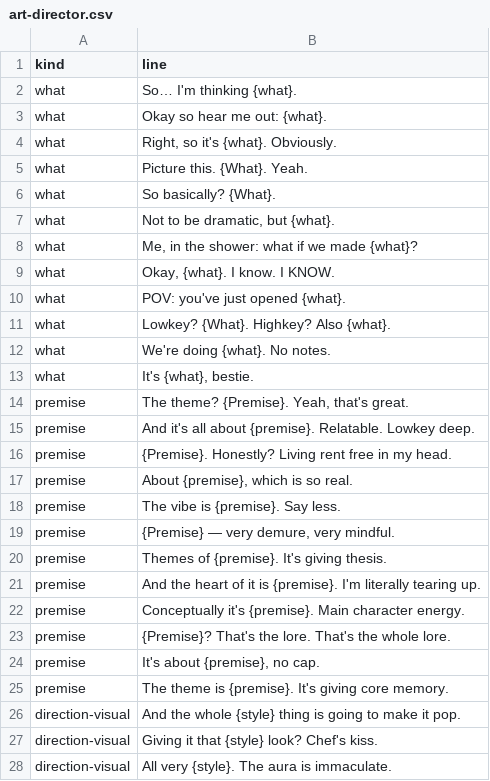
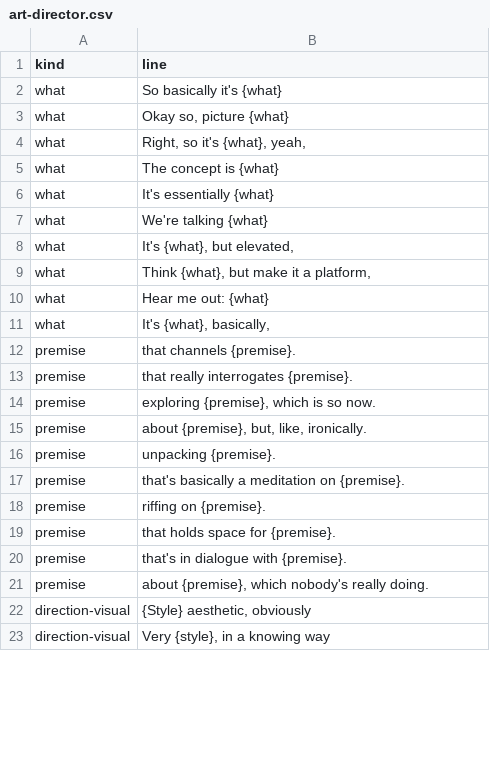
Before and after one commit to liminaljaime/idea-generator, a CSV file: src/data/art-director.csv, drawn as a sheet; only a part is shown; the diff covers the shown part only.

```diff
--- a/src/data/art-director.csv
+++ b/src/data/art-director.csv
@@ -1,28 +1,23 @@
 kind,line
-what,"So… I'm thinking {what}."
-what,"Okay so hear me out: {what}."
-what,"Right, so it's {what}. Obviously."
-what,"Picture this. {What}. Yeah."
-what,"So basically? {What}."
-what,"Not to be dramatic, but {what}."
-what,"Me, in the shower: what if we made {what}?"
-what,"Okay, {what}. I know. I KNOW."
-what,"POV: you've just opened {what}."
-what,"Lowkey? {What}. Highkey? Also {what}."
-what,"We're doing {what}. No notes."
-what,"It's {what}, bestie."
-premise,"The theme? {Premise}. Yeah, that's great."
-premise,"And it's all about {premise}. Relatable. Lowkey deep."
-premise,"{Premise}. Honestly? Living rent free in my head."
-premise,"About {premise}, which is so real."
-premise,"The vibe is {premise}. Say less."
-premise,"{Premise} — very demure, very mindful."
-premise,"Themes of {premise}. It's giving thesis."
-premise,"And the heart of it is {premise}. I'm literally tearing up."
-premise,"Conceptually it's {premise}. Main character energy."
-premise,"{Premise}? That's the lore. That's the whole lore."
-premise,"It's about {premise}, no cap."
-premise,"The theme is {premise}. It's giving core memory."
-direction-visual,"And the whole {style} thing is going to make it pop."
-direction-visual,"Giving it that {style} look? Chef's kiss."
-direction-visual,"All very {style}. The aura is immaculate."
+what,"So basically it's {what}"
+what,"Okay so, picture {what}"
+what,"Right, so it's {what}, yeah,"
+what,"The concept is {what}"
+what,"It's essentially {what}"
+what,"We're talking {what}"
+what,"It's {what}, but elevated,"
+what,"Think {what}, but make it a platform,"
+what,"Hear me out: {what}"
+what,"It's {what}, basically,"
+premise,"that channels {premise}."
+premise,"that really interrogates {premise}."
+premise,"exploring {premise}, which is so now."
+premise,"about {premise}, but, like, ironically."
+premise,"unpacking {premise}."
+premise,"that's basically a meditation on {premise}."
+premise,"riffing on {premise}."
+premise,"that holds space for {premise}."
+premise,"that's in dialogue with {premise}."
+premise,"about {premise}, which nobody's really doing."
+direction-visual,"{Style} aesthetic, obviously"
+direction-visual,"Very {style}, in a knowing way"
```
Also changed, not shown: 17 added rows, 24 removed rows and 20 edited cells elsewhere in this file, src/data/what-to-make.csv, 3 other files.
